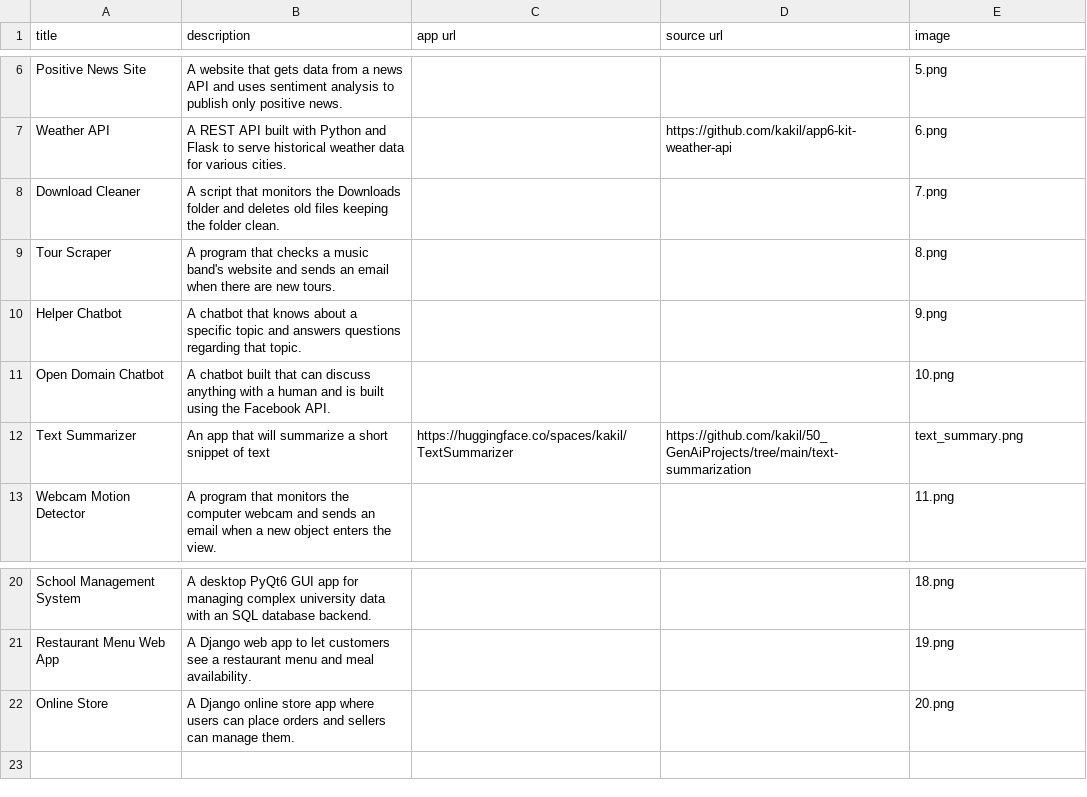
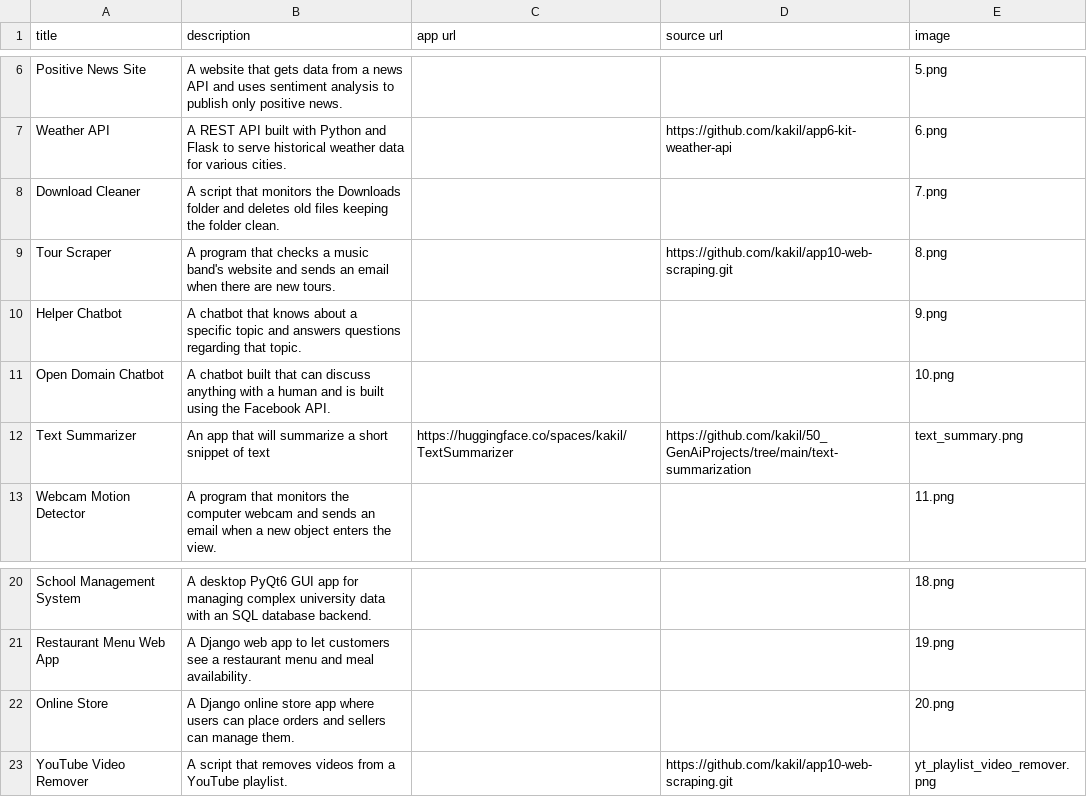
Before and after one commit to kakil/kit_python_portfolio, a CSV file: data.csv, drawn as a sheet; only a part is shown, gaps mark what is left out.

Commit message:
Added web scraping app, and YouTube video remover app. Added icons for each app.

```diff
--- a/data.csv
+++ b/data.csv
@@ -8,3 +8,3 @@ Weather API;A REST API built with Python and Flask to serve historical weather d
 Download Cleaner;A script that monitors the Downloads folder and deletes old files keeping the folder clean.;;;7.png
-Tour Scraper;A program that checks a music band's website and sends an email when there are new tours.;;;8.png
+Tour Scraper;A program that checks a music band's website and sends an email when there are new tours.;;https://github.com/kakil/app10-web-scraping.git;8.png
 Helper Chatbot;A chatbot that knows about a specific topic and answers questions regarding that topic.;;;9.png
@@ -22 +22,2 @@ Restaurant Menu Web App;A Django web app to let customers see a restaurant menu
 Online Store;A Django online store app where users can place orders and sellers can manage them.;;;20.png
+YouTube Video Remover; A script that removes videos from a YouTube playlist.;;https://github.com/kakil/app10-web-scraping.git;yt_playlist_video_remover.png
```
Also changed, not shown: 1 other file.
